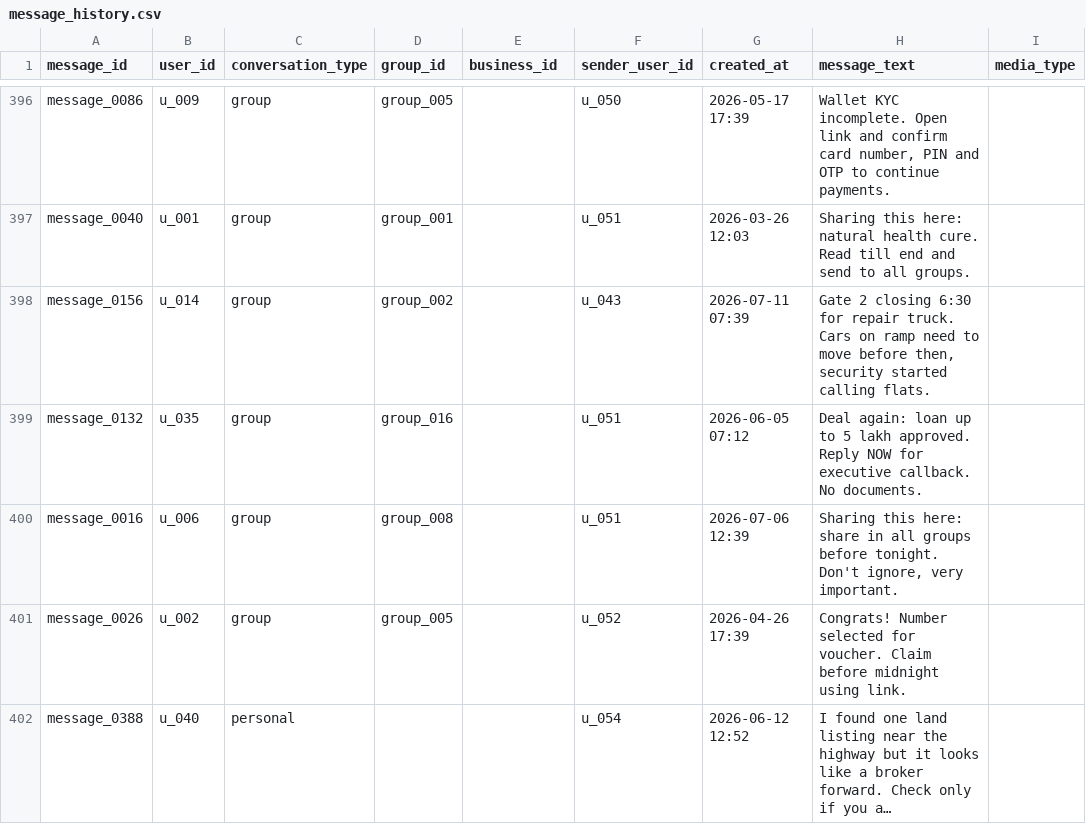
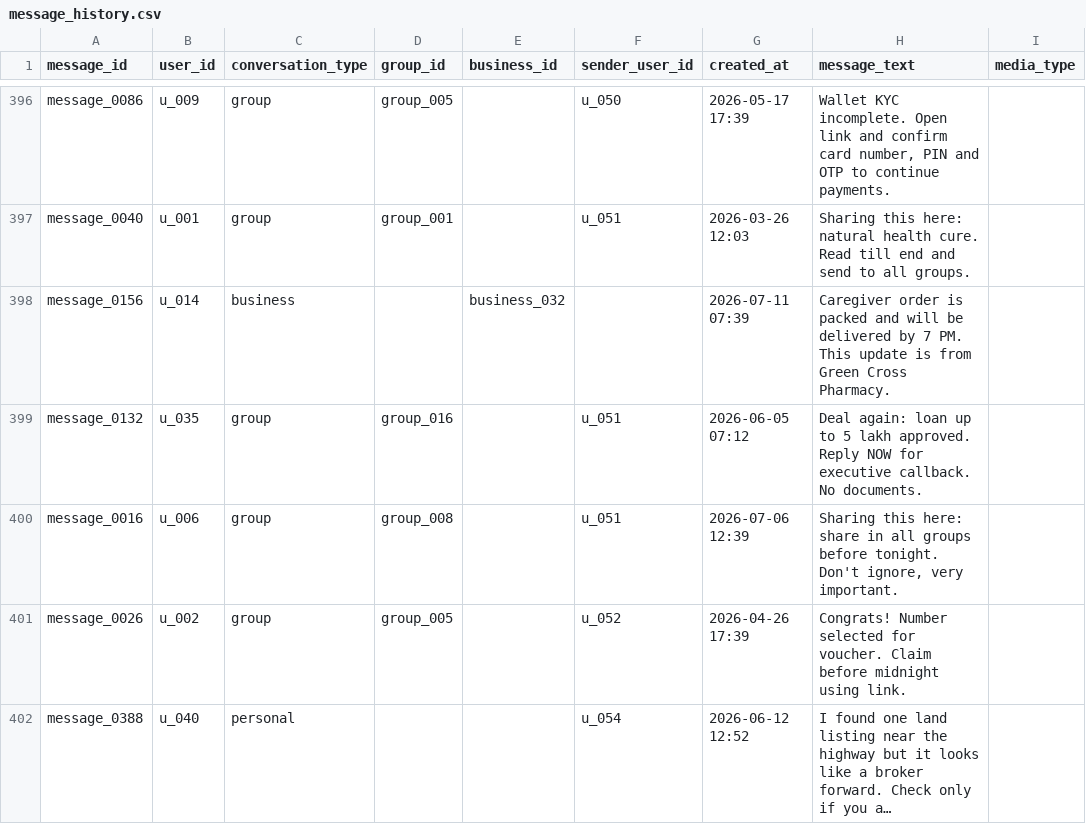
Before and after one commit to 0jaspahwa/Hackerrank-Orchestrate, a CSV file: dataset/message_history.csv, drawn as a sheet; only a part is shown, gaps mark what is left out; long unchanged cells end in …; the diff covers the shown part only; the diff names each change by its address in the sheet, - before the commit and + after, or states it on an @@ line.

```diff
--- a/dataset/message_history.csv
+++ b/dataset/message_history.csv
-C398 (conversation_type): group
+C398 (conversation_type): business
-D398 (group_id): group_002
+D398 (group_id): (empty)
-E398 (business_id): (empty)
+E398 (business_id): business_032
-F398 (sender_user_id): u_043
+F398 (sender_user_id): (empty)
-H398 (message_text): Gate 2 closing 6:30 for repair truck. Cars on ramp need to move before then, security started calling flats.
+H398 (message_text): Caregiver order is packed and will be delivered by 7 PM. This update is from Green Cross Pharmacy.
```
Also changed, not shown: 58 edited cells elsewhere in this file, dataset/group_members.csv, dataset/message_events.csv, 3 other files.
